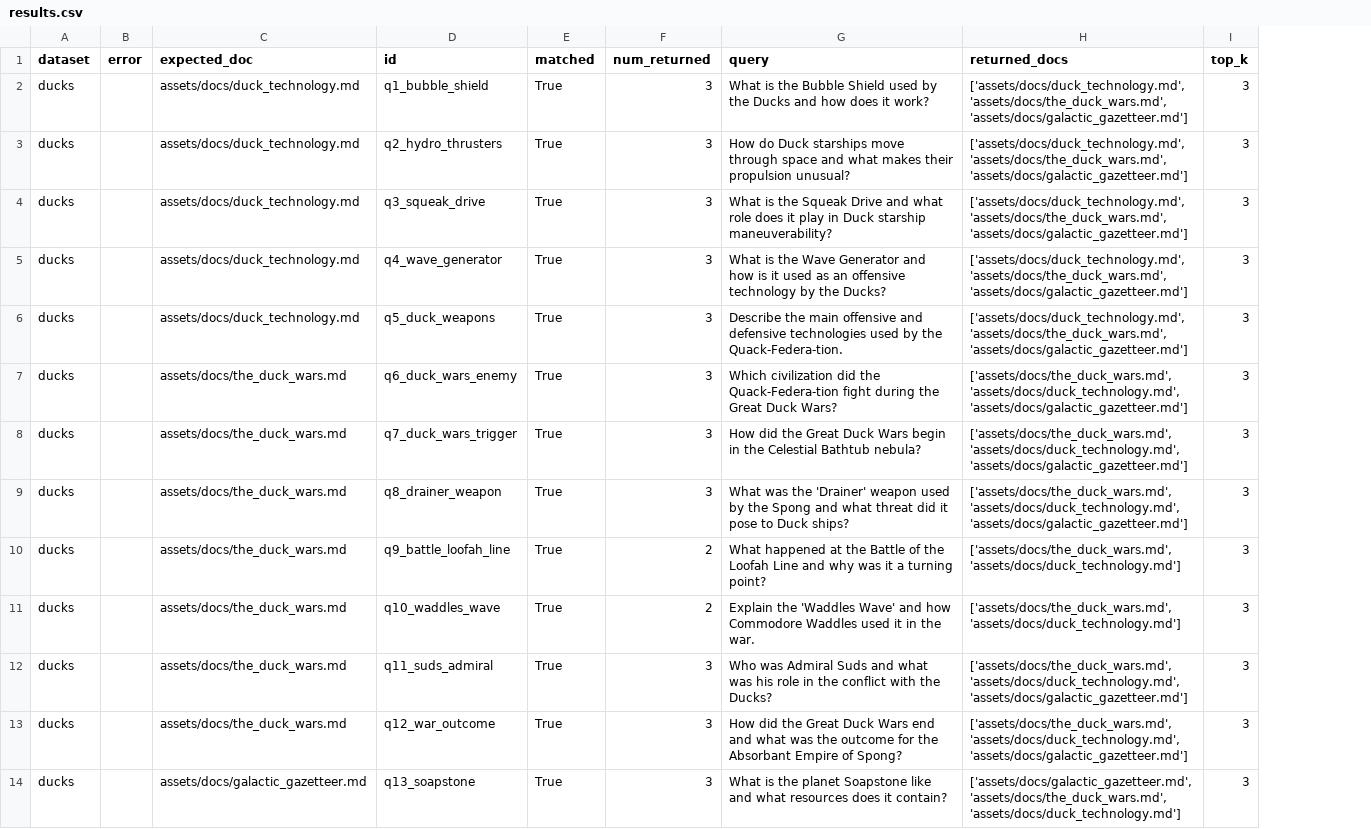
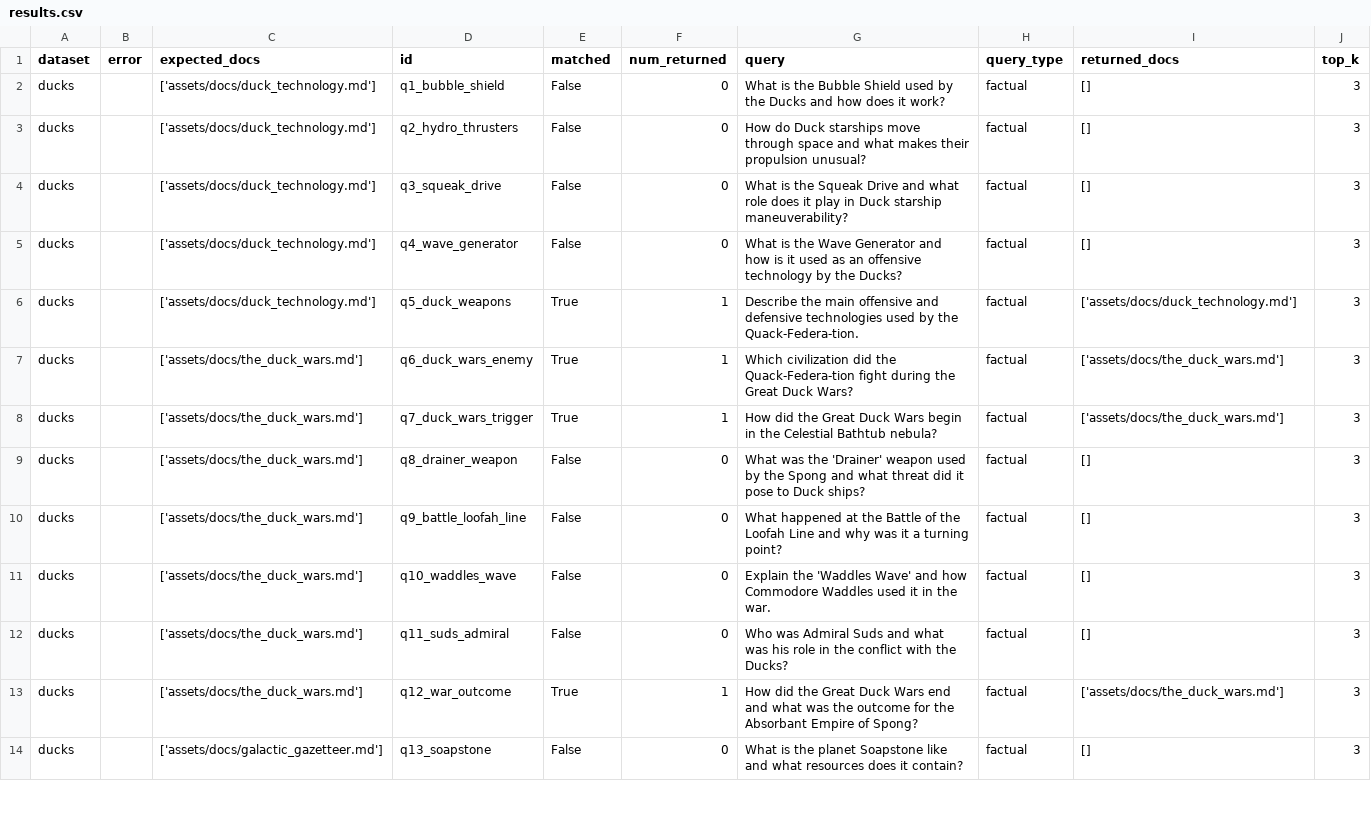
Before and after one commit to bhvishal9/llm_lab, a CSV file: evals/results.csv, drawn as a sheet; only a part is shown; removed rows and columns are numbered as before the commit, all else as after; the diff covers the shown part only; the diff names each change by its address in the sheet, - before the commit and + after, or states it on an @@ line.

Commit message:
Update evals

```diff
--- a/evals/results.csv
+++ b/evals/results.csv
-column C (expected_doc), rows 2-14: assets/docs/duck_technology.md | assets/docs/duck_technology.md | assets/docs/duck_technology.md | assets/docs/duck_technology.md | assets/docs/duck_technology.md | assets/docs/the_duck_wars.md | assets/docs/the_duck_wars.md | assets/docs/the_duck_wars.md | assets/docs/the_duck_wars.md | assets/docs/the_duck_wars.md | assets/docs/the_duck_wars.md | assets/docs/the_duck_wars.md | assets/docs/galactic_gazetteer.md
+column C (expected_docs), rows 2-14: ['assets/docs/duck_technology.md'] | ['assets/docs/duck_technology.md'] | ['assets/docs/duck_technology.md'] | ['assets/docs/duck_technology.md'] | ['assets/docs/duck_technology.md'] | ['assets/docs/the_duck_wars.md'] | ['assets/docs/the_duck_wars.md'] | ['assets/docs/the_duck_wars.md'] | ['assets/docs/the_duck_wars.md'] | ['assets/docs/the_duck_wars.md'] | ['assets/docs/the_duck_wars.md'] | ['assets/docs/the_duck_wars.md'] | ['assets/docs/galactic_gazetteer.md']
+column H (query_type), rows 2-14: all factual
-E2:E5 (matched): True
+E2:E5 (matched): False
-F2:F5 (num_returned): 3
+F2:F5 (num_returned): 0
-I2:I5 (returned_docs): ['assets/docs/duck_technology.md', 'assets/docs/the_duck_wars.md', 'assets/docs/galactic_gazetteer.md']
+I2:I5 (returned_docs): []
-F6:F8 (num_returned): 3
+F6:F8 (num_returned): 1
-I6 (returned_docs): ['assets/docs/duck_technology.md', 'assets/docs/the_duck_wars.md', 'assets/docs/galactic_gazetteer.md']
+I6 (returned_docs): ['assets/docs/duck_technology.md']
-I7:I8 (returned_docs): ['assets/docs/the_duck_wars.md', 'assets/docs/duck_technology.md', 'assets/docs/galactic_gazetteer.md']
+I7:I8 (returned_docs): ['assets/docs/the_duck_wars.md']
-E9:E12 (matched): True
+E9:E12 (matched): False
-F9 (num_returned): 3
+F9 (num_returned): 0
-I9 (returned_docs): ['assets/docs/the_duck_wars.md', 'assets/docs/duck_technology.md', 'assets/docs/galactic_gazetteer.md']
+I9 (returned_docs): []
-F10:F11 (num_returned): 2
+F10:F11 (num_returned): 0
-I10:I11 (returned_docs): ['assets/docs/the_duck_wars.md', 'assets/docs/duck_technology.md']
+I10:I11 (returned_docs): []
-F12 (num_returned): 3
+F12 (num_returned): 0
-I12 (returned_docs): ['assets/docs/the_duck_wars.md', 'assets/docs/duck_technology.md', 'assets/docs/galactic_gazetteer.md']
+I12 (returned_docs): []
-F13 (num_returned): 3
+F13 (num_returned): 1
-I13 (returned_docs): ['assets/docs/the_duck_wars.md', 'assets/docs/duck_technology.md', 'assets/docs/galactic_gazetteer.md']
+I13 (returned_docs): ['assets/docs/the_duck_wars.md']
-E14 (matched): True
+E14 (matched): False
-F14 (num_returned): 3
+F14 (num_returned): 0
-I14 (returned_docs): ['assets/docs/galactic_gazetteer.md', 'assets/docs/the_duck_wars.md', 'assets/docs/duck_technology.md']
+I14 (returned_docs): []
```
Also changed, not shown: 10 added rows and 49 edited cells elsewhere in this file, 5 other files.
